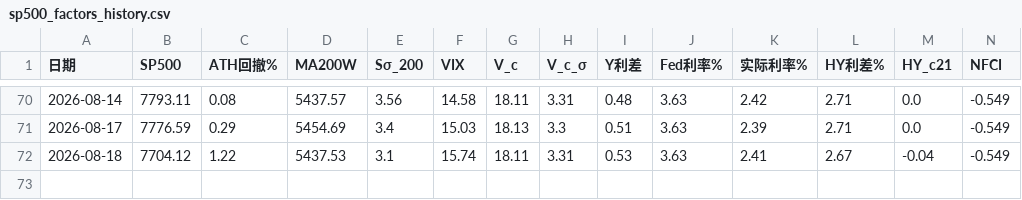
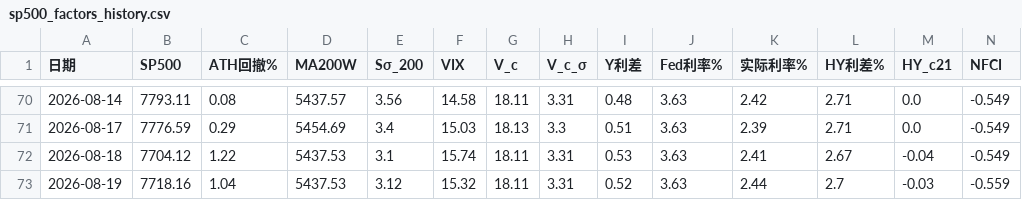
Before and after one commit to zhanghangrui1984-create/sp500-monitor, a CSV file: data/sp500_factors_history.csv, drawn as a sheet; only a part is shown, gaps mark what is left out; rows hold the shown columns only; the diff names each change by its address in the sheet, - before the commit and + after, or states it on an @@ line.

```diff
--- a/data/sp500_factors_history.csv
+++ b/data/sp500_factors_history.csv
+row 73: 2026-08-19 | 7718.16 | 1.04 | 5437.53 | 3.12 | 15.32 | 18.11 | 3.31 | 0.52 | 3.63 | 2.44 | 2.7 | -0.03 | -0.559
```
Also changed, not shown: data/sp500_realtime_db.csv, 1 other file.
